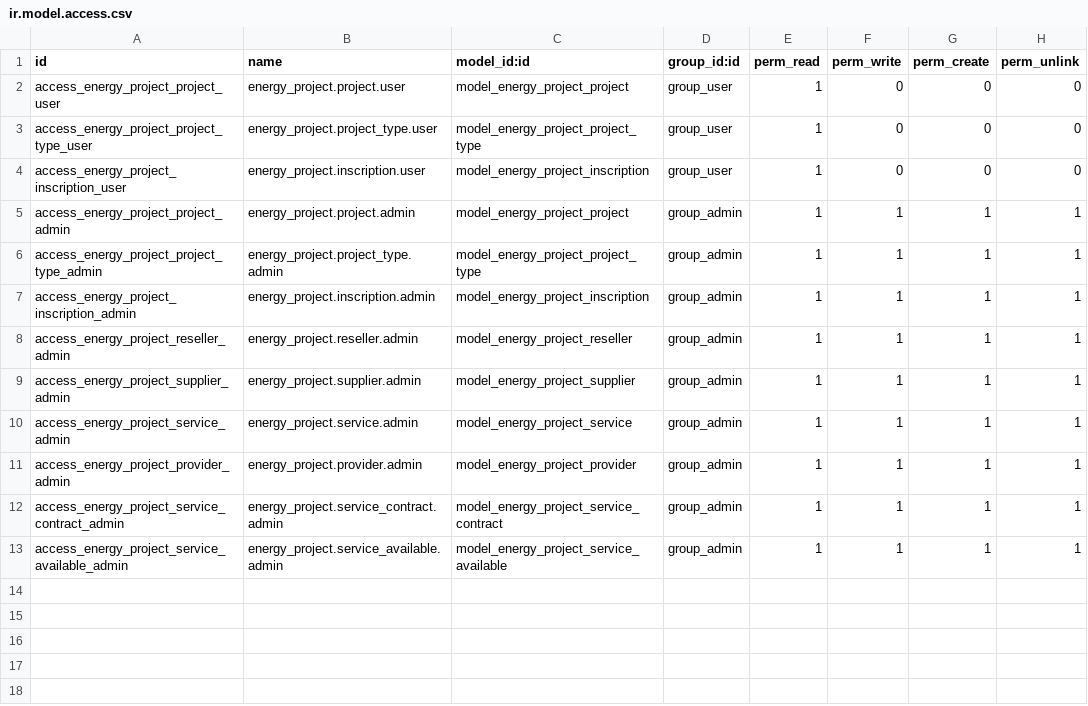
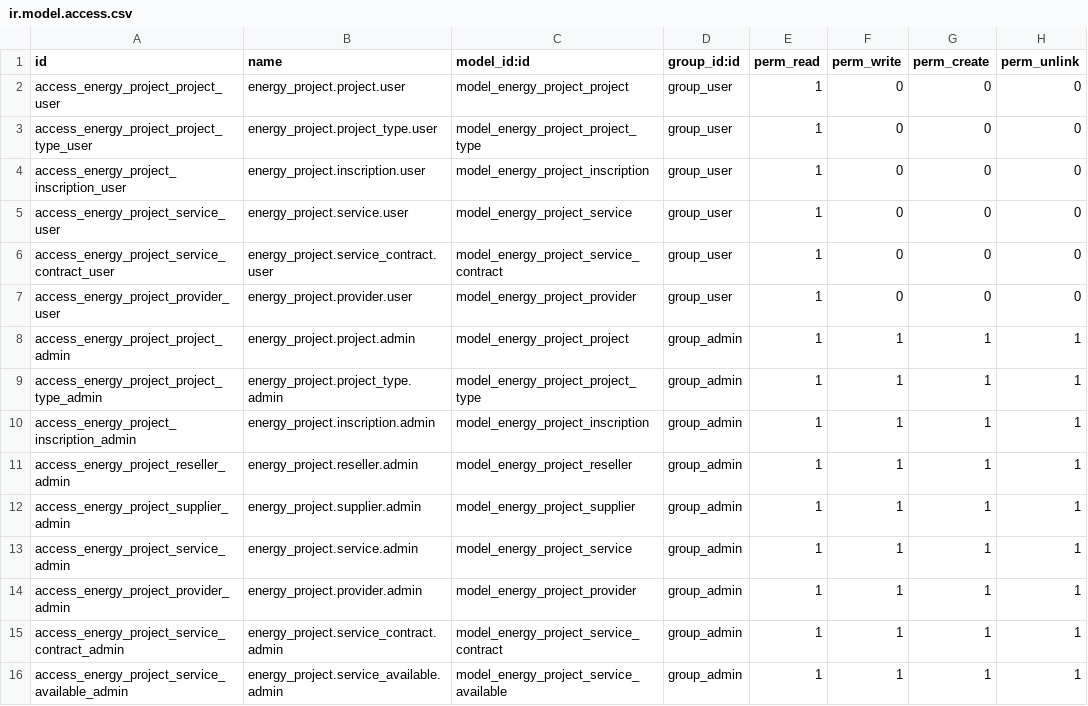
Before and after one commit to somcomunitats-coop/odoo-ec, a CSV file: energy_project/security/ir.model.access.csv, drawn as a sheet.

Commit message:
[IMP] ✨ energy_communities_api: me_community_service_metrics endpoint
implemented metrics from a commutiny service endpoint from a member perspective

```diff
--- a/energy_project/security/ir.model.access.csv
+++ b/energy_project/security/ir.model.access.csv
@@ -4,2 +4,5 @@ access_energy_project_project_type_user,energy_project.project_type.user,model_e
 access_energy_project_inscription_user,energy_project.inscription.user,model_energy_project_inscription,group_user,1,0,0,0
+access_energy_project_service_user,energy_project.service.user,model_energy_project_service,group_user,1,0,0,0
+access_energy_project_service_contract_user,energy_project.service_contract.user,model_energy_project_service_contract,group_user,1,0,0,0
+access_energy_project_provider_user,energy_project.provider.user,model_energy_project_provider,group_user,1,0,0,0
 access_energy_project_project_admin,energy_project.project.admin,model_energy_project_project,group_admin,1,1,1,1
```
Also changed, not shown: 9 other files.
